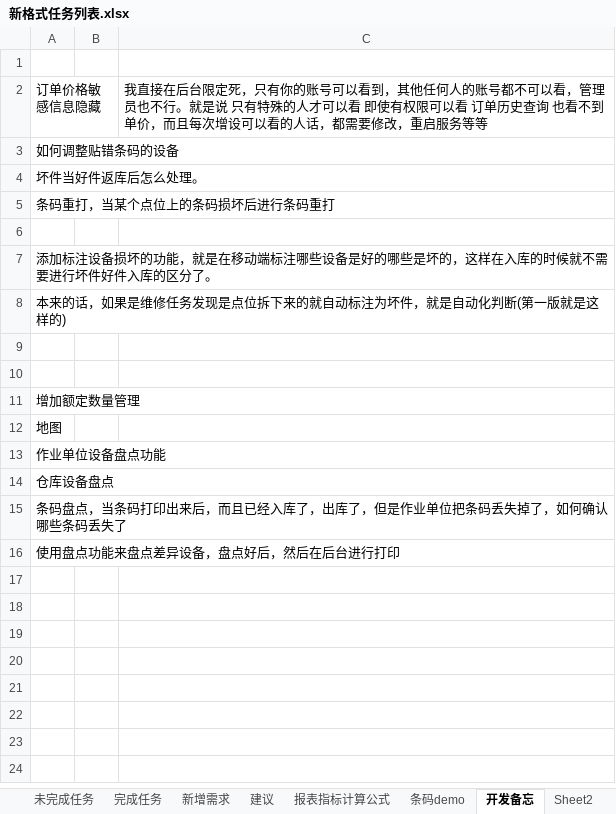
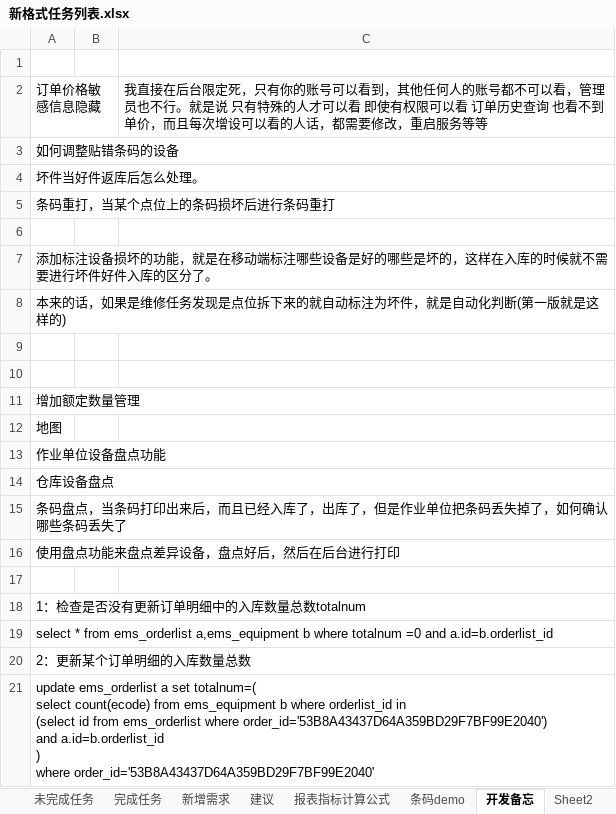
Before and after one commit to mawujun1234/leon1.0, an Excel workbook: ems/document/新格式任务列表.xlsx, sheet 开发备忘, drawn as a sheet; values as stored, in another font and other column widths than the file's, no borders; ↵ is a line break in a cell; the diff names each change by its address in the sheet, - before the commit and + after, or states it on an @@ line.

```diff
--- a/ems/document/新格式任务列表.xlsx (sheet 开发备忘)
+++ b/ems/document/新格式任务列表.xlsx (sheet 开发备忘)
+row 17: (empty)
+row 18: 1：检查是否没有更新订单明细中的入库数量总数totalnum
+row 19: select * from ems_orderlist a,ems_equipment b where totalnum =0 and a.id=b.orderlist_id
+row 20: 2：更新某个订单明细的入库数量总数
+row 21: update ems_orderlist a set totalnum=( ↵ select count(ecode) from ems_equipment b where orderlist_id in ↵ (select id from ems_orderlist where order_id='53B8A43437D64A359BD29F7BF99E2040') ↵ and a.id=b.orderlist_id ↵ ) ↵ where order_id='53B8A43437D64A359BD29F7BF99E2040'
```
Also changed, not shown: sheet 未完成任务, sheet 完成任务, charts or pictures, 22 other files.
